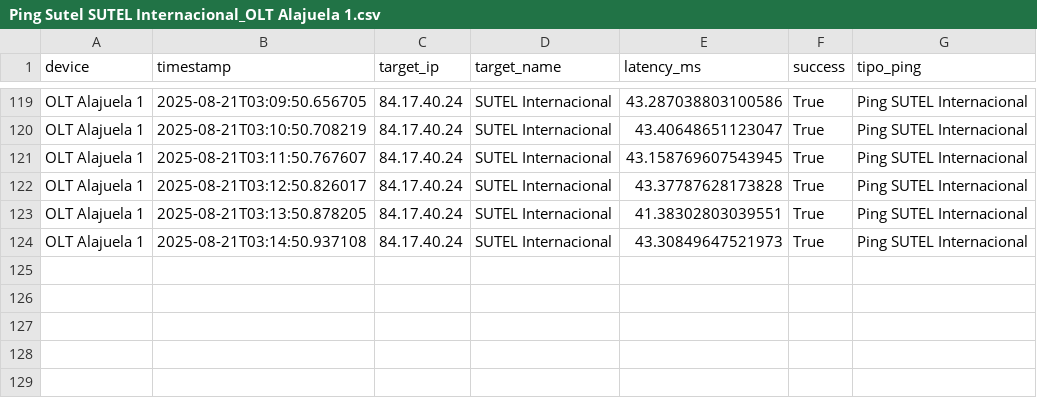
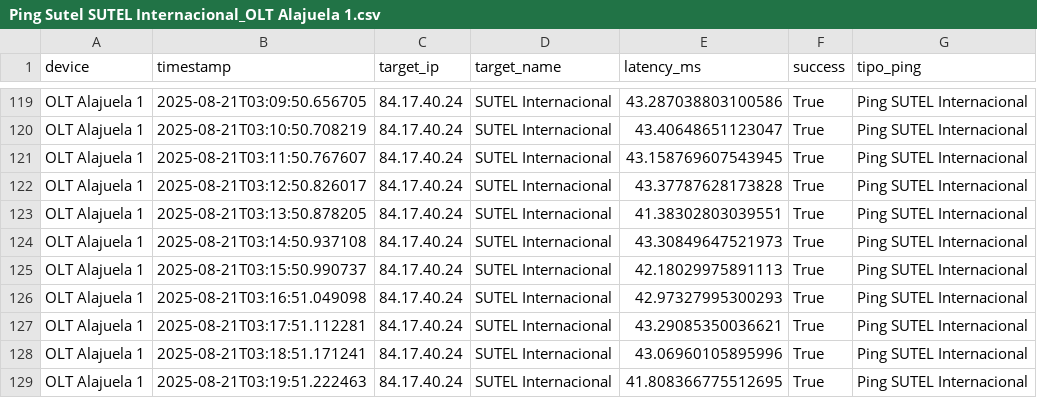
Before and after one commit to NUCsMonitoreo/sondas-data, a CSV file: data/Ping Sutel SUTEL Internacional_OLT Alajuela 1.csv, drawn as a sheet; only a part is shown, gaps mark what is left out.

```diff
--- a/data/Ping Sutel SUTEL Internacional_OLT Alajuela 1.csv
+++ b/data/Ping Sutel SUTEL Internacional_OLT Alajuela 1.csv
@@ -124 +124,6 @@ OLT Alajuela 1,2025-08-21T03:13:50.878205,84.17.40.24,SUTEL Internacional,41.383
 OLT Alajuela 1,2025-08-21T03:14:50.937108,84.17.40.24,SUTEL Internacional,43.30849647521973,True,Ping SUTEL Internacional
+OLT Alajuela 1,2025-08-21T03:15:50.990737,84.17.40.24,SUTEL Internacional,42.18029975891113,True,Ping SUTEL Internacional
+OLT Alajuela 1,2025-08-21T03:16:51.049098,84.17.40.24,SUTEL Internacional,42.97327995300293,True,Ping SUTEL Internacional
+OLT Alajuela 1,2025-08-21T03:17:51.112281,84.17.40.24,SUTEL Internacional,43.29085350036621,True,Ping SUTEL Internacional
+OLT Alajuela 1,2025-08-21T03:18:51.171241,84.17.40.24,SUTEL Internacional,43.06960105895996,True,Ping SUTEL Internacional
+OLT Alajuela 1,2025-08-21T03:19:51.222463,84.17.40.24,SUTEL Internacional,41.808366775512695,True,Ping SUTEL Internacional
```
Also changed, not shown: data/Ping Sutel SUTEL Local_OLT Alajuela 1.csv, 1 other file.
